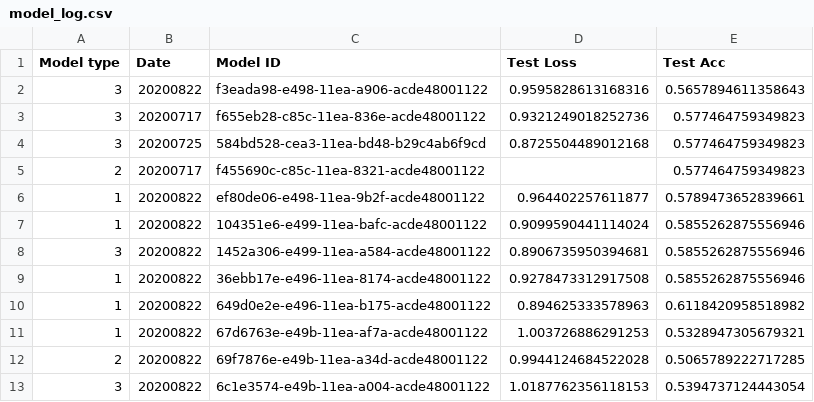
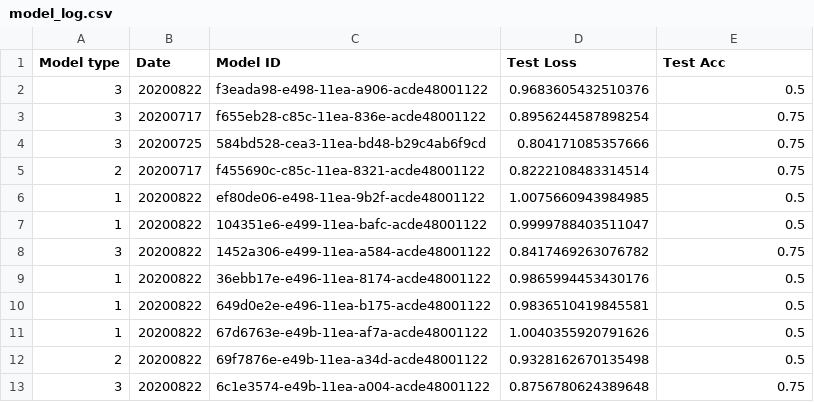
Before and after one commit to benjaminjellis/APPLE, a CSV file: saved_models/model_log.csv, drawn as a sheet.

```diff
--- a/saved_models/model_log.csv
+++ b/saved_models/model_log.csv
@@ -1,13 +1,13 @@
 Model type,Date,Model ID,Test Loss,Test Acc
-3,20200822,f3eada98-e498-11ea-a906-acde48001122,0.9595828613168316,0.5657894611358643
-3,20200717,f655eb28-c85c-11ea-836e-acde48001122,0.9321249018252736,0.577464759349823
-3,20200725,584bd528-cea3-11ea-bd48-b29c4ab6f9cd,0.8725504489012168,0.577464759349823
-2,20200717,f455690c-c85c-11ea-8321-acde48001122,,0.577464759349823
-1,20200822,ef80de06-e498-11ea-9b2f-acde48001122,0.964402257611877,0.5789473652839661
-1,20200822,104351e6-e499-11ea-bafc-acde48001122,0.9099590441114024,0.5855262875556946
-3,20200822,1452a306-e499-11ea-a584-acde48001122,0.8906735950394681,0.5855262875556946
-1,20200822,36ebb17e-e496-11ea-8174-acde48001122,0.9278473312917508,0.5855262875556946
-1,20200822,649d0e2e-e496-11ea-b175-acde48001122,0.894625333578963,0.6118420958518982
-1,20200822,67d6763e-e49b-11ea-af7a-acde48001122,1.003726886291253,0.5328947305679321
-2,20200822,69f7876e-e49b-11ea-a34d-acde48001122,0.9944124684522028,0.5065789222717285
-3,20200822,6c1e3574-e49b-11ea-a004-acde48001122,1.0187762356118153,0.5394737124443054
+3,20200822,f3eada98-e498-11ea-a906-acde48001122,0.9683605432510376,0.5
+3,20200717,f655eb28-c85c-11ea-836e-acde48001122,0.8956244587898254,0.75
+3,20200725,584bd528-cea3-11ea-bd48-b29c4ab6f9cd,0.804171085357666,0.75
+2,20200717,f455690c-c85c-11ea-8321-acde48001122,0.8222108483314514,0.75
+1,20200822,ef80de06-e498-11ea-9b2f-acde48001122,1.0075660943984985,0.5
+1,20200822,104351e6-e499-11ea-bafc-acde48001122,0.9999788403511047,0.5
+3,20200822,1452a306-e499-11ea-a584-acde48001122,0.8417469263076782,0.75
+1,20200822,36ebb17e-e496-11ea-8174-acde48001122,0.9865994453430176,0.5
+1,20200822,649d0e2e-e496-11ea-b175-acde48001122,0.9836510419845581,0.5
+1,20200822,67d6763e-e49b-11ea-af7a-acde48001122,1.0040355920791626,0.5
+2,20200822,69f7876e-e49b-11ea-a34d-acde48001122,0.9328162670135498,0.5
+3,20200822,6c1e3574-e49b-11ea-a004-acde48001122,0.8756780624389648,0.75
```
Also changed, not shown: 8 other files.
